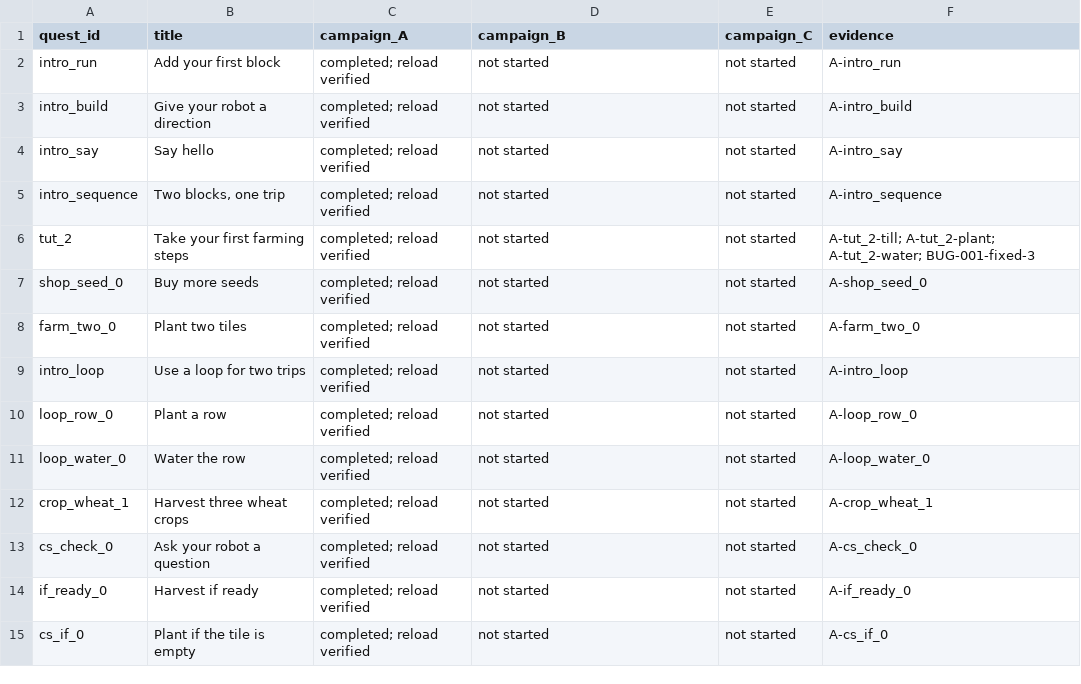
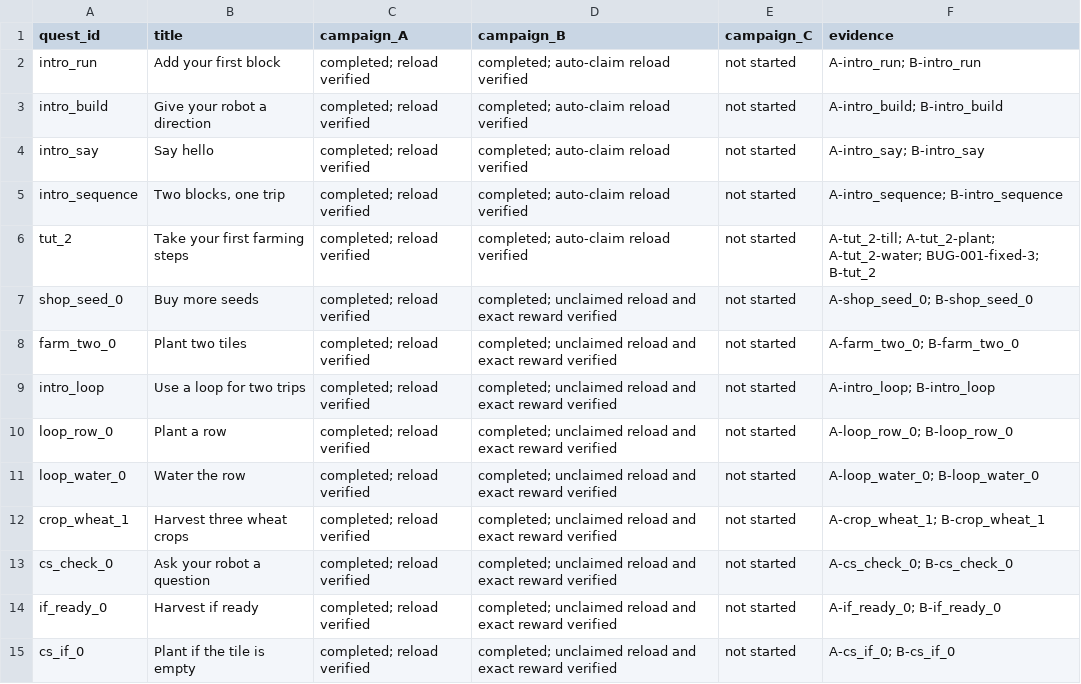
Before and after one commit to yvantot/algobot-latest, a CSV file: documentation/save-load-manual-review/quest-matrix.csv, drawn as a sheet; only a part is shown; the diff covers the shown part only.

Commit message:
docs: complete text save-load manual campaign

```diff
--- a/documentation/save-load-manual-review/quest-matrix.csv
+++ b/documentation/save-load-manual-review/quest-matrix.csv
@@ -1,15 +1,15 @@
 quest_id,title,campaign_A,campaign_B,campaign_C,evidence
-"intro_run","Add your first block","completed; reload verified","not started","not started","A-intro_run"
-"intro_build","Give your robot a direction","completed; reload verified","not started","not started","A-intro_build"
-"intro_say","Say hello","completed; reload verified","not started","not started","A-intro_say"
-"intro_sequence","Two blocks, one trip","completed; reload verified","not started","not started","A-intro_sequence"
-"tut_2","Take your first farming steps","completed; reload verified","not started","not started","A-tut_2-till; A-tut_2-plant; A-tut_2-water; BUG-001-fixed-3"
-"shop_seed_0","Buy more seeds","completed; reload verified","not started","not started","A-shop_seed_0"
-"farm_two_0","Plant two tiles","completed; reload verified","not started","not started","A-farm_two_0"
-"intro_loop","Use a loop for two trips","completed; reload verified","not started","not started","A-intro_loop"
-"loop_row_0","Plant a row","completed; reload verified","not started","not started","A-loop_row_0"
-"loop_water_0","Water the row","completed; reload verified","not started","not started","A-loop_water_0"
-"crop_wheat_1","Harvest three wheat crops","completed; reload verified","not started","not started","A-crop_wheat_1"
-"cs_check_0","Ask your robot a question","completed; reload verified","not started","not started","A-cs_check_0"
-"if_ready_0","Harvest if ready","completed; reload verified","not started","not started","A-if_ready_0"
-"cs_if_0","Plant if the tile is empty","completed; reload verified","not started","not started","A-cs_if_0"
+"intro_run","Add your first block","completed; reload verified","completed; auto-claim reload verified","not started","A-intro_run; B-intro_run"
+"intro_build","Give your robot a direction","completed; reload verified","completed; auto-claim reload verified","not started","A-intro_build; B-intro_build"
+"intro_say","Say hello","completed; reload verified","completed; auto-claim reload verified","not started","A-intro_say; B-intro_say"
+"intro_sequence","Two blocks, one trip","completed; reload verified","completed; auto-claim reload verified","not started","A-intro_sequence; B-intro_sequence"
+"tut_2","Take your first farming steps","completed; reload verified","completed; auto-claim reload verified","not started","A-tut_2-till; A-tut_2-plant; A-tut_2-water; BUG-001-fixed-3; B-tut_2"
+"shop_seed_0","Buy more seeds","completed; reload verified","completed; unclaimed reload and exact reward verified","not started","A-shop_seed_0; B-shop_seed_0"
+"farm_two_0","Plant two tiles","completed; reload verified","completed; unclaimed reload and exact reward verified","not started","A-farm_two_0; B-farm_two_0"
+"intro_loop","Use a loop for two trips","completed; reload verified","completed; unclaimed reload and exact reward verified","not started","A-intro_loop; B-intro_loop"
+"loop_row_0","Plant a row","completed; reload verified","completed; unclaimed reload and exact reward verified","not started","A-loop_row_0; B-loop_row_0"
+"loop_water_0","Water the row","completed; reload verified","completed; unclaimed reload and exact reward verified","not started","A-loop_water_0; B-loop_water_0"
+"crop_wheat_1","Harvest three wheat crops","completed; reload verified","completed; unclaimed reload and exact reward verified","not started","A-crop_wheat_1; B-crop_wheat_1"
+"cs_check_0","Ask your robot a question","completed; reload verified","completed; unclaimed reload and exact reward verified","not started","A-cs_check_0; B-cs_check_0"
+"if_ready_0","Harvest if ready","completed; reload verified","completed; unclaimed reload and exact reward verified","not started","A-if_ready_0; B-if_ready_0"
+"cs_if_0","Plant if the tile is empty","completed; reload verified","completed; unclaimed reload and exact reward verified","not started","A-cs_if_0; B-cs_if_0"
```
Also changed, not shown: 60 edited cells elsewhere in this file, 2 other files.
